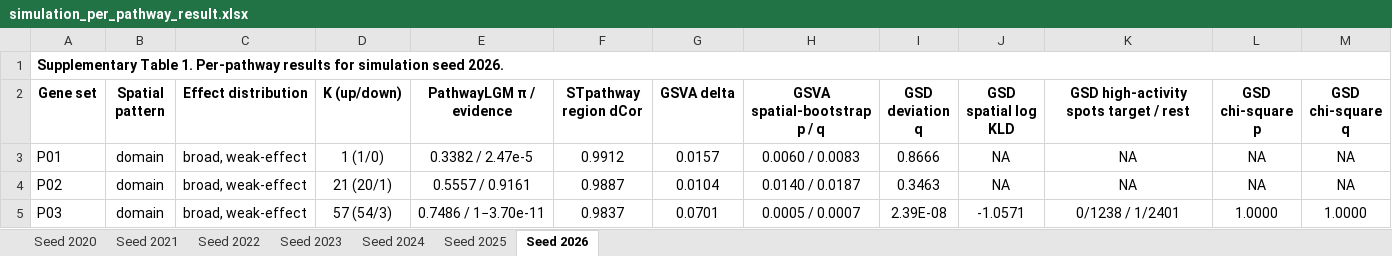
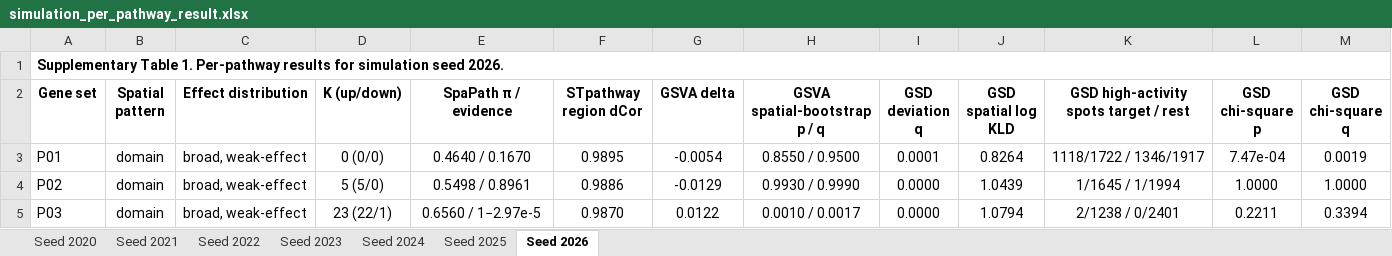
Before and after one commit to lingzhuu/PISTE, an Excel workbook: benchmark/analysis/simulation_data/result/simulation_per_pathway_result.xlsx, sheet Seed 2026, drawn as a sheet; only a part is shown; values as stored, in another font and other column widths than the file's, no borders; the diff covers the shown part only; the diff names each change by its address in the sheet, - before the commit and + after, or states it on an @@ line.

```diff
--- a/benchmark/analysis/simulation_data/result/simulation_per_pathway_result.xlsx (sheet Seed 2026)
+++ b/benchmark/analysis/simulation_data/result/simulation_per_pathway_result.xlsx (sheet Seed 2026)
-E2: PathwayLGM π / evidence
+E2: SpaPath π / evidence
-D3 (K (up/down)): 1 (1/0)
+D3 (K (up/down)): 0 (0/0)
-E3 (SpaPath π / evidence): 0.3382 / 2.47e-5
+E3 (SpaPath π / evidence): 0.4640 / 0.1670
-F3 (STpathway region dCor): 0.9912
+F3 (STpathway region dCor): 0.9895
-G3 (GSVA delta): 0.0157
+G3 (GSVA delta): -0.0054
-H3 (GSVA spatial-bootstrap p / q): 0.0060 / 0.0083
+H3 (GSVA spatial-bootstrap p / q): 0.8550 / 0.9500
-I3 (GSD deviation q): 0.8666
+I3 (GSD deviation q): 0.0001
-J3 (GSD spatial log KLD): NA
+J3 (GSD spatial log KLD): 0.8264
-K3: NA
+K3: 1118/1722 / 1346/1917
-L3 (GSD chi-square p): NA
+L3 (GSD chi-square p): 7.47e-04
-M3 (GSD chi-square q): NA
+M3 (GSD chi-square q): 0.0019
-D4 (K (up/down)): 21 (20/1)
+D4 (K (up/down)): 5 (5/0)
-E4 (SpaPath π / evidence): 0.5557 / 0.9161
+E4 (SpaPath π / evidence): 0.5498 / 0.8961
-F4 (STpathway region dCor): 0.9887
+F4 (STpathway region dCor): 0.9886
-G4 (GSVA delta): 0.0104
+G4 (GSVA delta): -0.0129
-H4 (GSVA spatial-bootstrap p / q): 0.0140 / 0.0187
+H4 (GSVA spatial-bootstrap p / q): 0.9930 / 0.9990
-I4 (GSD deviation q): 0.3463
+I4 (GSD deviation q): 0.0000
-J4 (GSD spatial log KLD): NA
+J4 (GSD spatial log KLD): 1.0439
-K4: NA
+K4: 1/1645 / 1/1994
-L4 (GSD chi-square p): NA
+L4 (GSD chi-square p): 1.0000
-M4 (GSD chi-square q): NA
+M4 (GSD chi-square q): 1.0000
-D5 (K (up/down)): 57 (54/3)
+D5 (K (up/down)): 23 (22/1)
-E5 (SpaPath π / evidence): 0.7486 / 1−3.70e-11
+E5 (SpaPath π / evidence): 0.6560 / 1−2.97e-5
-F5 (STpathway region dCor): 0.9837
+F5 (STpathway region dCor): 0.9870
-G5 (GSVA delta): 0.0701
+G5 (GSVA delta): 0.0122
-H5 (GSVA spatial-bootstrap p / q): 0.0005 / 0.0007
+H5 (GSVA spatial-bootstrap p / q): 0.0010 / 0.0017
-I5 (GSD deviation q): 2.39E-08
+I5 (GSD deviation q): 0.0000
-J5 (GSD spatial log KLD): -1.0571
+J5 (GSD spatial log KLD): 1.0794
-K5: 0/1238 / 1/2401
+K5: 2/1238 / 0/2401
-L5 (GSD chi-square p): 1.0000
+L5 (GSD chi-square p): 0.2211
-M5 (GSD chi-square q): 1.0000
+M5 (GSD chi-square q): 0.3394
```
Also changed, not shown: 10 added rows, 407 edited cells and cell formats elsewhere in this sheet, sheet Seed 2024, sheet Seed 2020, sheet Seed 2023, sheet Seed 2021, sheet Seed 2025, sheet Seed 2022, benchmark/analysis/simulation_data/result/simulation_summary.xlsx, 4 other files.
